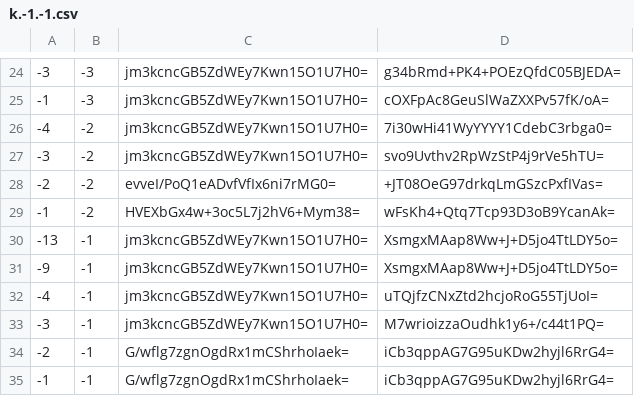
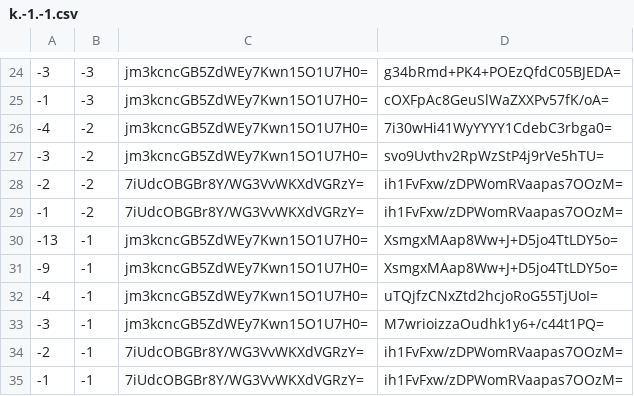
Before and after one commit to mochimochiomochi/mochicraftmap2, a CSV file: nether/tiles/zoom.-1/metadata/k.-1.-1.csv, drawn as a sheet; only a part is shown, gaps mark what is left out.

```diff
--- a/nether/tiles/zoom.-1/metadata/k.-1.-1.csv
+++ b/nether/tiles/zoom.-1/metadata/k.-1.-1.csv
@@ -27,4 +27,4 @@
 -3,-2,jm3kcncGB5ZdWEy7Kwn15O1U7H0=,svo9Uvthv2RpWzStP4j9rVe5hTU=
--2,-2,evveI/PoQ1eADvfVfIx6ni7rMG0=,+JT08OeG97drkqLmGSzcPxfIVas=
--1,-2,HVEXbGx4w+3oc5L7j2hV6+Mym38=,wFsKh4+Qtq7Tcp93D3oB9YcanAk=
+-2,-2,7iUdcOBGBr8Y/WG3VvWKXdVGRzY=,ih1FvFxw/zDPWomRVaapas7OOzM=
+-1,-2,7iUdcOBGBr8Y/WG3VvWKXdVGRzY=,ih1FvFxw/zDPWomRVaapas7OOzM=
 -13,-1,jm3kcncGB5ZdWEy7Kwn15O1U7H0=,XsmgxMAap8Ww+J+D5jo4TtLDY5o=
@@ -33,3 +33,3 @@
 -3,-1,jm3kcncGB5ZdWEy7Kwn15O1U7H0=,M7wrioizzaOudhk1y6+/c44t1PQ=
--2,-1,G/wflg7zgnOgdRx1mCShrhoIaek=,iCb3qppAG7G95uKDw2hyjl6RrG4=
--1,-1,G/wflg7zgnOgdRx1mCShrhoIaek=,iCb3qppAG7G95uKDw2hyjl6RrG4=
+-2,-1,7iUdcOBGBr8Y/WG3VvWKXdVGRzY=,ih1FvFxw/zDPWomRVaapas7OOzM=
+-1,-1,7iUdcOBGBr8Y/WG3VvWKXdVGRzY=,ih1FvFxw/zDPWomRVaapas7OOzM=
```
Also changed, not shown: nether/tiles/zoom.-1/metadata/k.-1.0.csv, nether/tiles/zoom.-2/metadata/k.-1.-1.csv, 54 other files.
